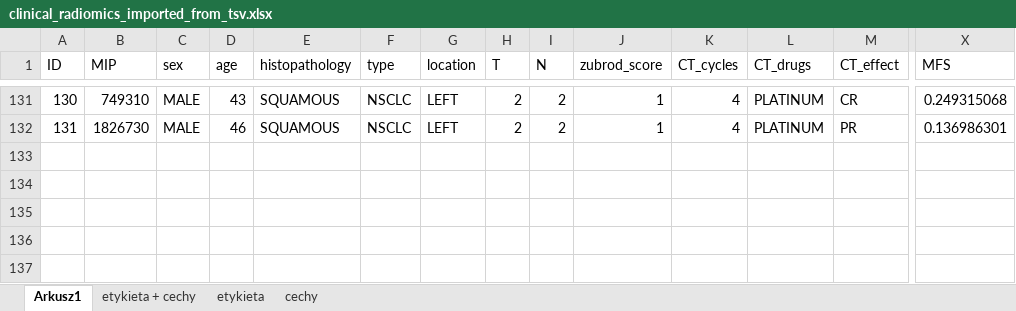
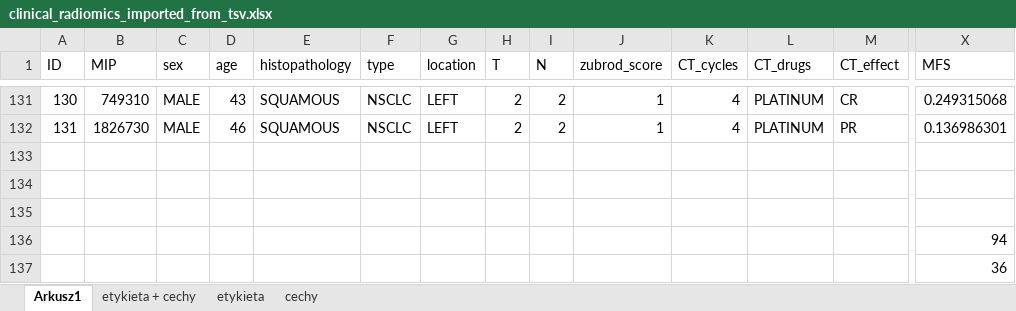
Before and after one commit to revalew/CVaPR-Project, an Excel workbook: data/clinical_radiomics_imported_from_tsv.xlsx, sheet Arkusz1, drawn as a sheet; only a part is shown, gaps mark what is left out; values as stored, in another font and other column widths than the file's, no borders; rows hold the shown columns only; the diff names each change by its address in the sheet, - before the commit and + after, or states it on an @@ line.

```diff
--- a/data/clinical_radiomics_imported_from_tsv.xlsx (sheet Arkusz1)
+++ b/data/clinical_radiomics_imported_from_tsv.xlsx (sheet Arkusz1)
+row 133: (empty)
+row 134: (empty)
+row 135: (empty)
+row 136:  |  |  |  |  |  |  |  |  |  |  |  |  | 94
+row 137:  |  |  |  |  |  |  |  |  |  |  |  |  | 36
```
Also changed, not shown: 11 other files.
